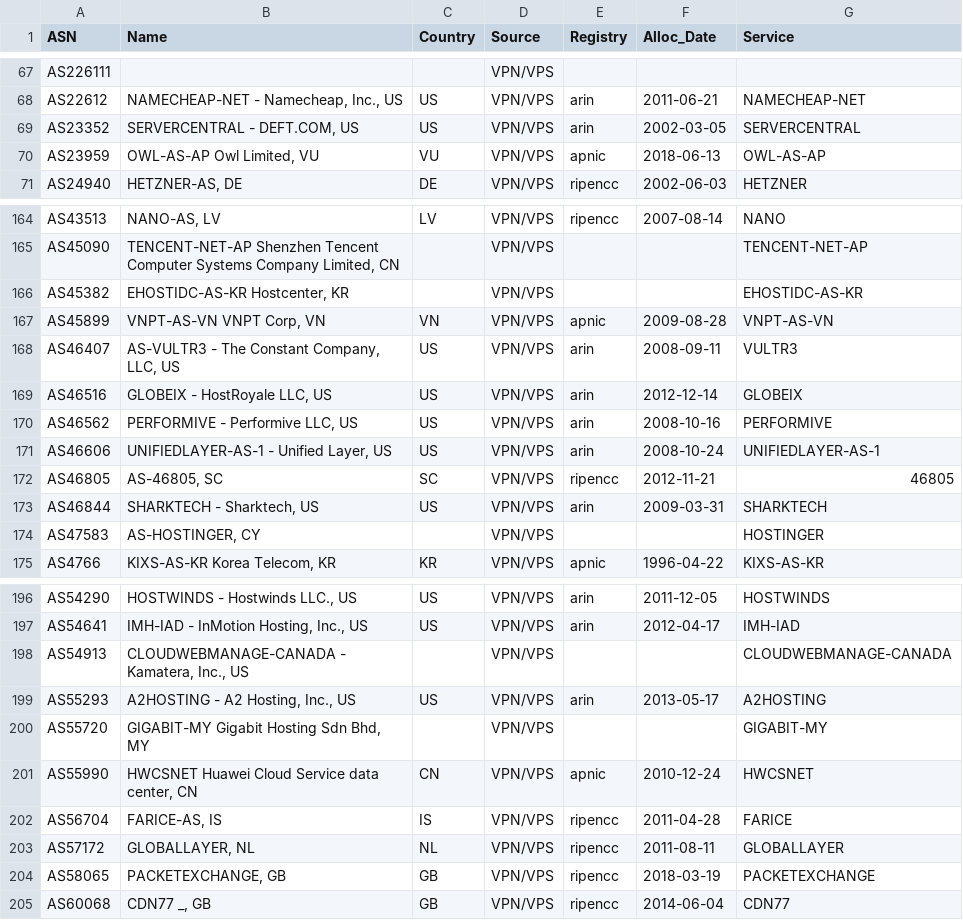
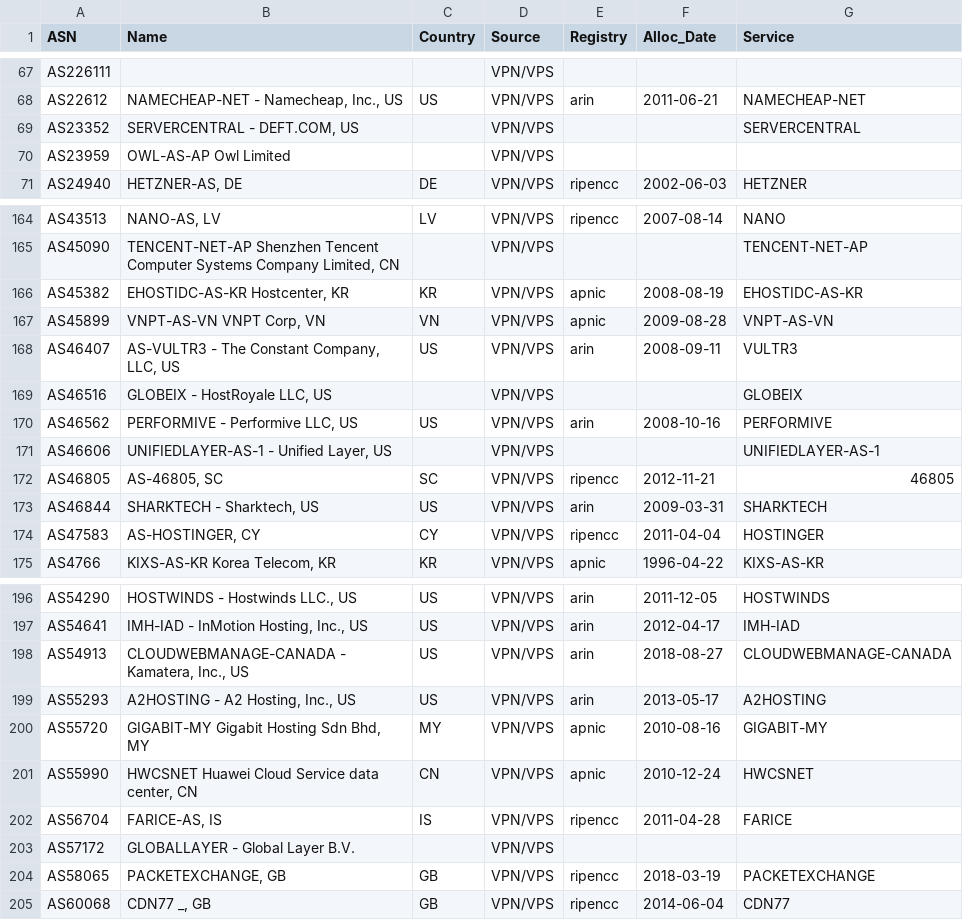
Before and after one commit to elchacal801/domain_intel, a CSV file: docs/data/vpn_asns.csv, drawn as a sheet; only a part is shown, gaps mark what is left out; the diff covers the shown part only.

```diff
--- a/docs/data/vpn_asns.csv
+++ b/docs/data/vpn_asns.csv
@@ -68,4 +68,4 @@ AS226111,,,VPN/VPS,,,
 AS22612,"NAMECHEAP-NET - Namecheap, Inc., US",US,VPN/VPS,arin,2011-06-21,NAMECHEAP-NET
-AS23352,"SERVERCENTRAL - DEFT.COM, US",US,VPN/VPS,arin,2002-03-05,SERVERCENTRAL
-AS23959,"OWL-AS-AP Owl Limited, VU",VU,VPN/VPS,apnic,2018-06-13,OWL-AS-AP
+AS23352,"SERVERCENTRAL - DEFT.COM, US",,VPN/VPS,,,SERVERCENTRAL
+AS23959,OWL-AS-AP Owl Limited,,VPN/VPS,,,
 AS24940,"HETZNER-AS, DE",DE,VPN/VPS,ripencc,2002-06-03,HETZNER
@@ -165,11 +165,11 @@ AS43513,"NANO-AS, LV",LV,VPN/VPS,ripencc,2007-08-14,NANO
 AS45090,"TENCENT-NET-AP Shenzhen Tencent Computer Systems Company Limited, CN",,VPN/VPS,,,TENCENT-NET-AP
-AS45382,"EHOSTIDC-AS-KR Hostcenter, KR",,VPN/VPS,,,EHOSTIDC-AS-KR
+AS45382,"EHOSTIDC-AS-KR Hostcenter, KR",KR,VPN/VPS,apnic,2008-08-19,EHOSTIDC-AS-KR
 AS45899,"VNPT-AS-VN VNPT Corp, VN",VN,VPN/VPS,apnic,2009-08-28,VNPT-AS-VN
 AS46407,"AS-VULTR3 - The Constant Company, LLC, US",US,VPN/VPS,arin,2008-09-11,VULTR3
-AS46516,"GLOBEIX - HostRoyale LLC, US",US,VPN/VPS,arin,2012-12-14,GLOBEIX
+AS46516,"GLOBEIX - HostRoyale LLC, US",,VPN/VPS,,,GLOBEIX
 AS46562,"PERFORMIVE - Performive LLC, US",US,VPN/VPS,arin,2008-10-16,PERFORMIVE
-AS46606,"UNIFIEDLAYER-AS-1 - Unified Layer, US",US,VPN/VPS,arin,2008-10-24,UNIFIEDLAYER-AS-1
+AS46606,"UNIFIEDLAYER-AS-1 - Unified Layer, US",,VPN/VPS,,,UNIFIEDLAYER-AS-1
 AS46805,"AS-46805, SC",SC,VPN/VPS,ripencc,2012-11-21,46805
 AS46844,"SHARKTECH - Sharktech, US",US,VPN/VPS,arin,2009-03-31,SHARKTECH
-AS47583,"AS-HOSTINGER, CY",,VPN/VPS,,,HOSTINGER
+AS47583,"AS-HOSTINGER, CY",CY,VPN/VPS,ripencc,2011-04-04,HOSTINGER
 AS4766,"KIXS-AS-KR Korea Telecom, KR",KR,VPN/VPS,apnic,1996-04-22,KIXS-AS-KR
@@ -197,8 +197,8 @@ AS54290,"HOSTWINDS - Hostwinds LLC., US",US,VPN/VPS,arin,2011-12-05,HOSTWINDS
 AS54641,"IMH-IAD - InMotion Hosting, Inc., US",US,VPN/VPS,arin,2012-04-17,IMH-IAD
-AS54913,"CLOUDWEBMANAGE-CANADA - Kamatera, Inc., US",,VPN/VPS,,,CLOUDWEBMANAGE-CANADA
+AS54913,"CLOUDWEBMANAGE-CANADA - Kamatera, Inc., US",US,VPN/VPS,arin,2018-08-27,CLOUDWEBMANAGE-CANADA
 AS55293,"A2HOSTING - A2 Hosting, Inc., US",US,VPN/VPS,arin,2013-05-17,A2HOSTING
-AS55720,"GIGABIT-MY Gigabit Hosting Sdn Bhd, MY",,VPN/VPS,,,GIGABIT-MY
+AS55720,"GIGABIT-MY Gigabit Hosting Sdn Bhd, MY",MY,VPN/VPS,apnic,2010-08-16,GIGABIT-MY
 AS55990,"HWCSNET Huawei Cloud Service data center, CN",CN,VPN/VPS,apnic,2010-12-24,HWCSNET
 AS56704,"FARICE-AS, IS",IS,VPN/VPS,ripencc,2011-04-28,FARICE
-AS57172,"GLOBALLAYER, NL",NL,VPN/VPS,ripencc,2011-08-11,GLOBALLAYER
+AS57172,GLOBALLAYER - Global Layer B.V.,,VPN/VPS,,,
 AS58065,"PACKETEXCHANGE, GB",GB,VPN/VPS,ripencc,2018-03-19,PACKETEXCHANGE
```
Also changed, not shown: 153 edited cells elsewhere in this file, data/suspicious_asns.csv, data/tor_asns.csv, 43 other files.
